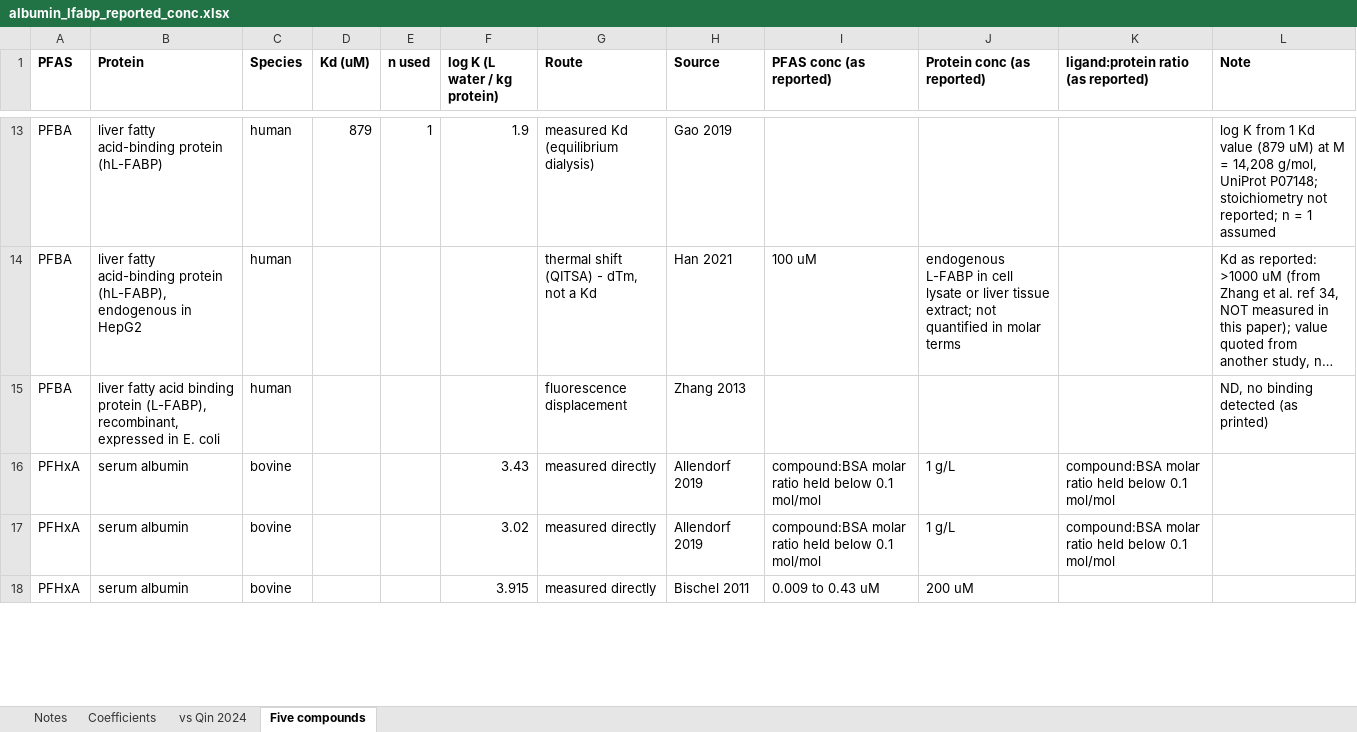
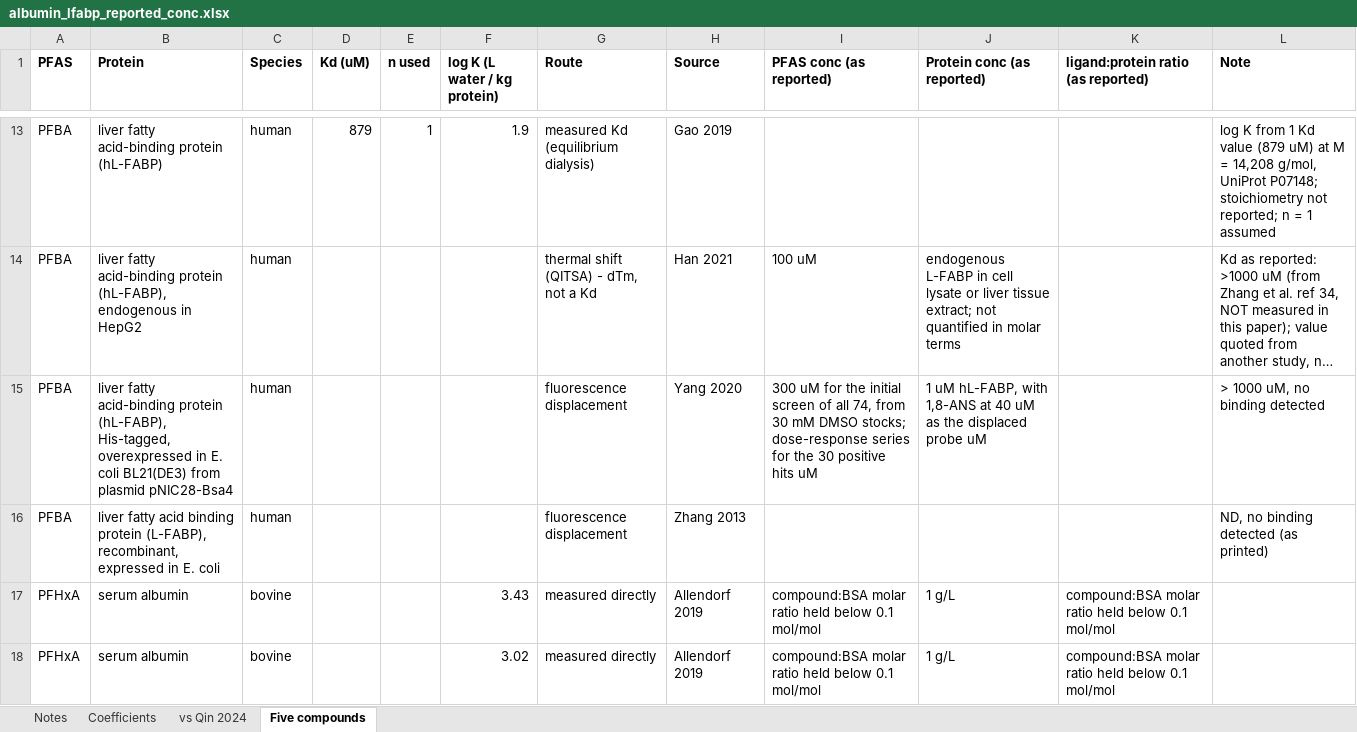
Before and after one commit to sdey17/pfas_tk, an Excel workbook: tk_review/db/albumin_lfabp_reported_conc.xlsx, sheet Five compounds, drawn as a sheet; only a part is shown, gaps mark what is left out; the shorter side is filled out with more unchanged rows; long unchanged cells end in …; values as stored, in another font and other column widths than the file's, no borders; the diff covers the shown part only; the diff names each change by its address in the sheet, - before the commit and + after, or states it on an @@ line.

```diff
--- a/tk_review/db/albumin_lfabp_reported_conc.xlsx (sheet Five compounds)
+++ b/tk_review/db/albumin_lfabp_reported_conc.xlsx (sheet Five compounds)
+row 15: PFBA | liver fatty acid-binding protein (hL-FABP), His-tagged, overexpressed in E. coli BL21(DE3) from plasmid pNIC28-Bsa4 | human |  |  |  | fluorescence displacement | Yang 2020 | 300 uM for the initial screen of all 74, from 30 mM DMSO stocks; dose-response series for the 30 positive hits uM | 1 uM hL-FABP, with 1,8-ANS at 40 uM as the displaced probe uM |  | > 1000 uM, no binding detected
```
Also changed, not shown: 3 added rows elsewhere in this sheet, sheet Coefficients, tk_review/db/albumin_logK_reported_conc.xlsx, tk_review/db/albumin_logK_shareable.xlsx, 2 other files.
